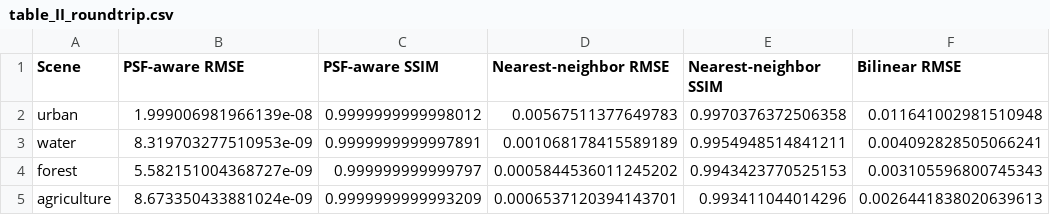
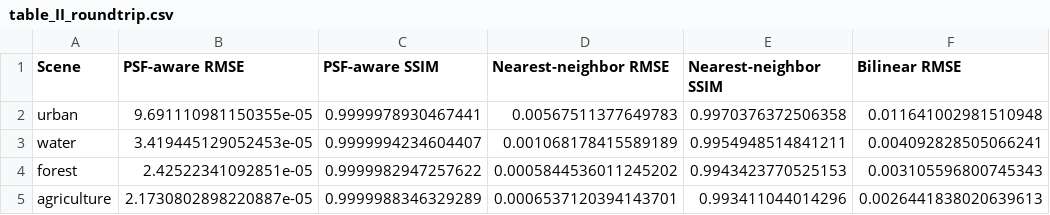
Before and after one commit to GRID4EARTH/healpix-resample, a CSV file: notebooks/tables/table_II_roundtrip.csv, drawn as a sheet; only a part is shown; the diff names each change by its address in the sheet, - before the commit and + after, or states it on an @@ line.

```diff
--- a/notebooks/tables/table_II_roundtrip.csv
+++ b/notebooks/tables/table_II_roundtrip.csv
-B2 (PSF-aware RMSE): 1.999006981966139e-08
+B2 (PSF-aware RMSE): 9.691110981150355e-05
-C2 (PSF-aware SSIM): 0.9999999999998012
+C2 (PSF-aware SSIM): 0.9999978930467441
-B3 (PSF-aware RMSE): 8.319703277510953e-09
+B3 (PSF-aware RMSE): 3.419445129052453e-05
-C3 (PSF-aware SSIM): 0.9999999999997891
+C3 (PSF-aware SSIM): 0.9999994234604407
-B4 (PSF-aware RMSE): 5.582151004368727e-09
+B4 (PSF-aware RMSE): 2.42522341092851e-05
-C4 (PSF-aware SSIM): 0.999999999999797
+C4 (PSF-aware SSIM): 0.9999982947257622
-B5 (PSF-aware RMSE): 8.673350433881024e-09
+B5 (PSF-aware RMSE): 2.1730802898220887e-05
-C5 (PSF-aware SSIM): 0.9999999999993209
+C5 (PSF-aware SSIM): 0.9999988346329289
```
Also changed, not shown: notebooks/tables/holdout_validation.csv, notebooks/tables/roundtrip_metrics_all_methods.csv, 14 other files.
